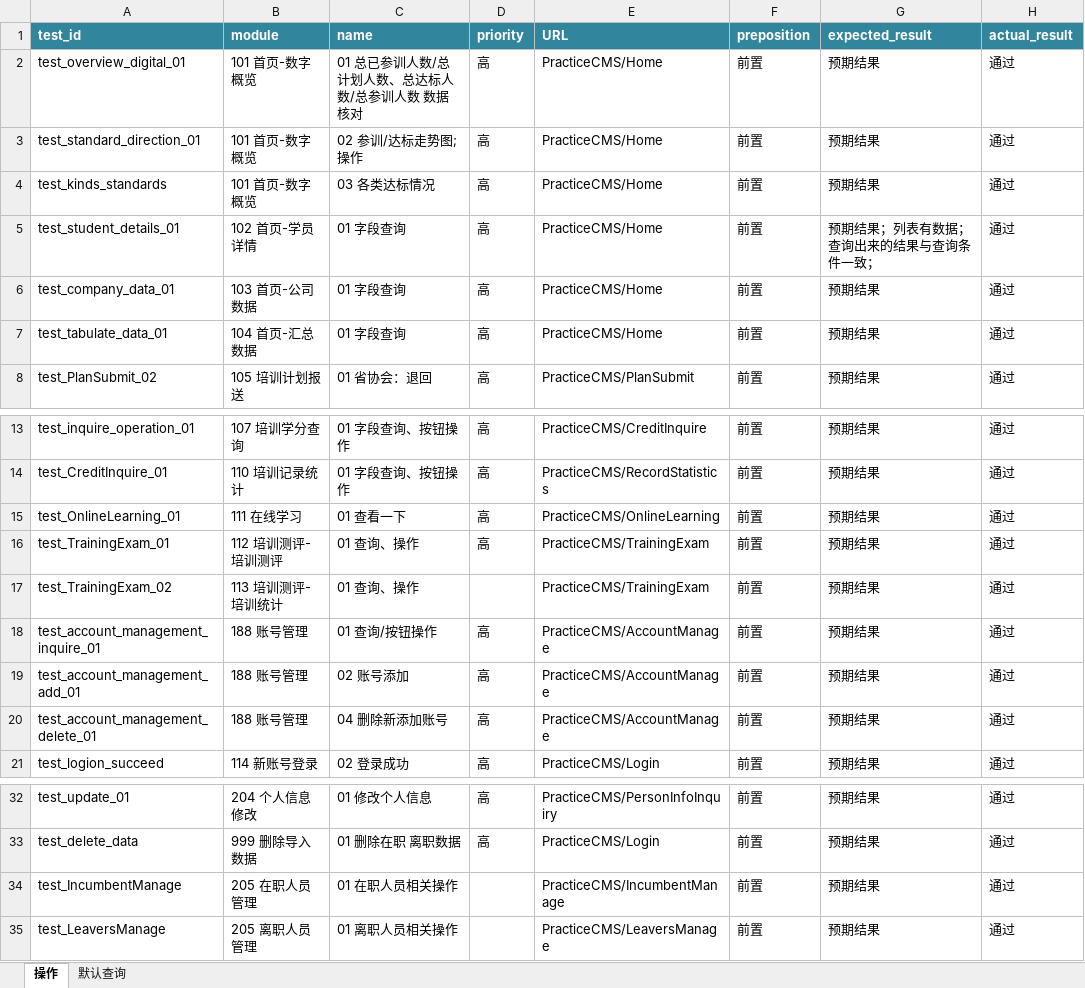
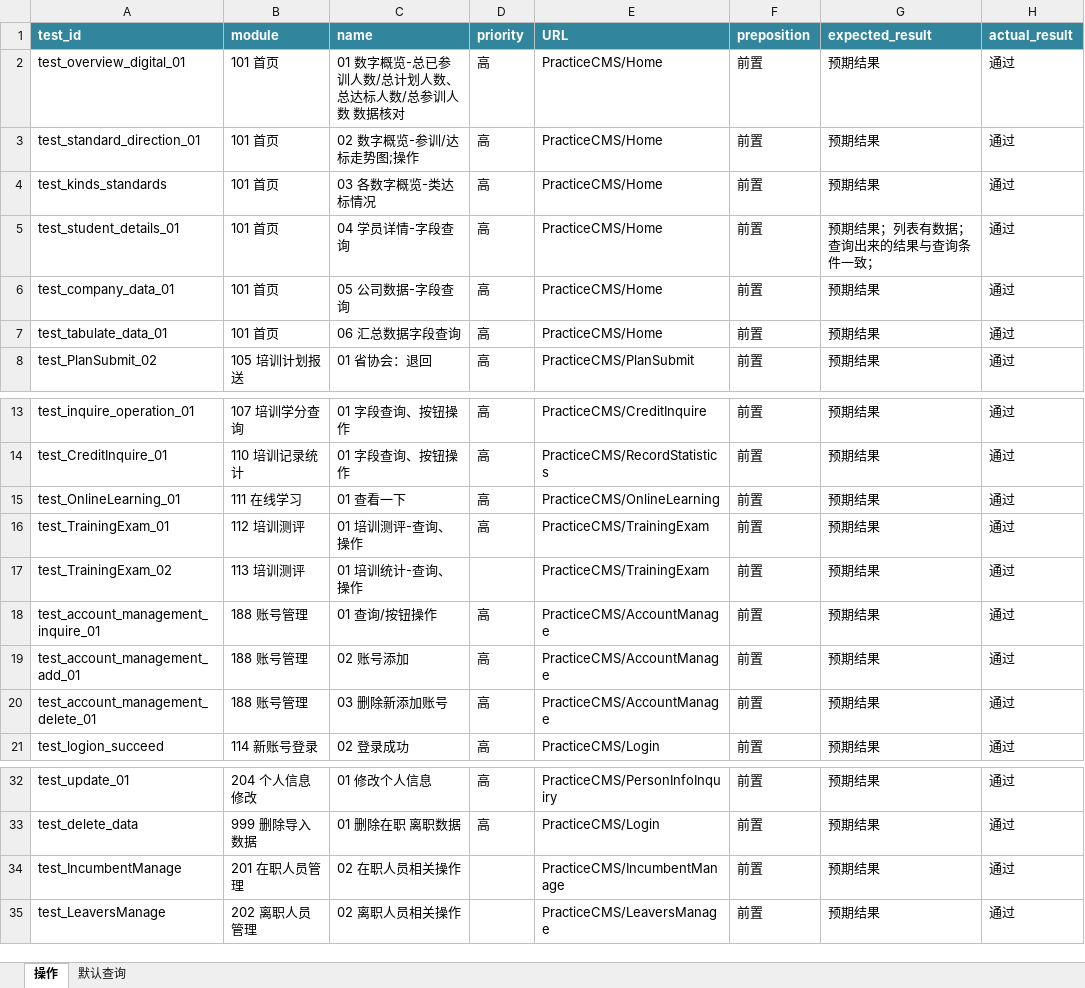
Before and after one commit to denghui18273435112/UI_sichuan, an Excel workbook: docs/四川用例.xlsx, sheet 操作, drawn as a sheet; only a part is shown, gaps mark what is left out; values as stored, in another font and other column widths than the file's, no borders; conditional formats not drawn; the diff names each change by its address in the sheet, - before the commit and + after, or states it on an @@ line.

```diff
--- a/docs/四川用例.xlsx (sheet 操作)
+++ b/docs/四川用例.xlsx (sheet 操作)
-B2:B4 (module): 101 首页-数字概览
+B2:B4 (module): 101 首页
-C2 (name): 01 总已参训人数/总计划人数、总达标人数/总参训人数 数据核对
+C2 (name): 01 数字概览-总已参训人数/总计划人数、总达标人数/总参训人数 数据核对
-C3 (name): 02 参训/达标走势图;操作
+C3 (name): 02 数字概览-参训/达标走势图;操作
-C4 (name): 03 各类达标情况
+C4 (name): 03 各数字概览-类达标情况
-B5 (module): 102 首页-学员详情
+B5 (module): 101 首页
-C5 (name): 01 字段查询
+C5 (name): 04 学员详情-字段查询
-B6 (module): 103 首页-公司数据
+B6 (module): 101 首页
-C6 (name): 01 字段查询
+C6 (name): 05 公司数据-字段查询
-B7 (module): 104 首页-汇总数据
+B7 (module): 101 首页
-C7 (name): 01 字段查询
+C7 (name): 06 汇总数据字段查询
-B16 (module): 112 培训测评-培训测评
+B16 (module): 112 培训测评
-C16 (name): 01 查询、操作
+C16 (name): 01 培训测评-查询、操作
-B17 (module): 113 培训测评-培训统计
+B17 (module): 113 培训测评
-C17 (name): 01 查询、操作
+C17 (name): 01 培训统计-查询、操作
-C20 (name): 04 删除新添加账号
+C20 (name): 03 删除新添加账号
-B34 (module): 205 在职人员管理
+B34 (module): 201 在职人员管理
-C34 (name): 01 在职人员相关操作
+C34 (name): 02 在职人员相关操作
-B35 (module): 205 离职人员管理
+B35 (module): 202 离职人员管理
-C35 (name): 01 离职人员相关操作
+C35 (name): 02 离职人员相关操作
```
Also changed, not shown: 2 other files.
